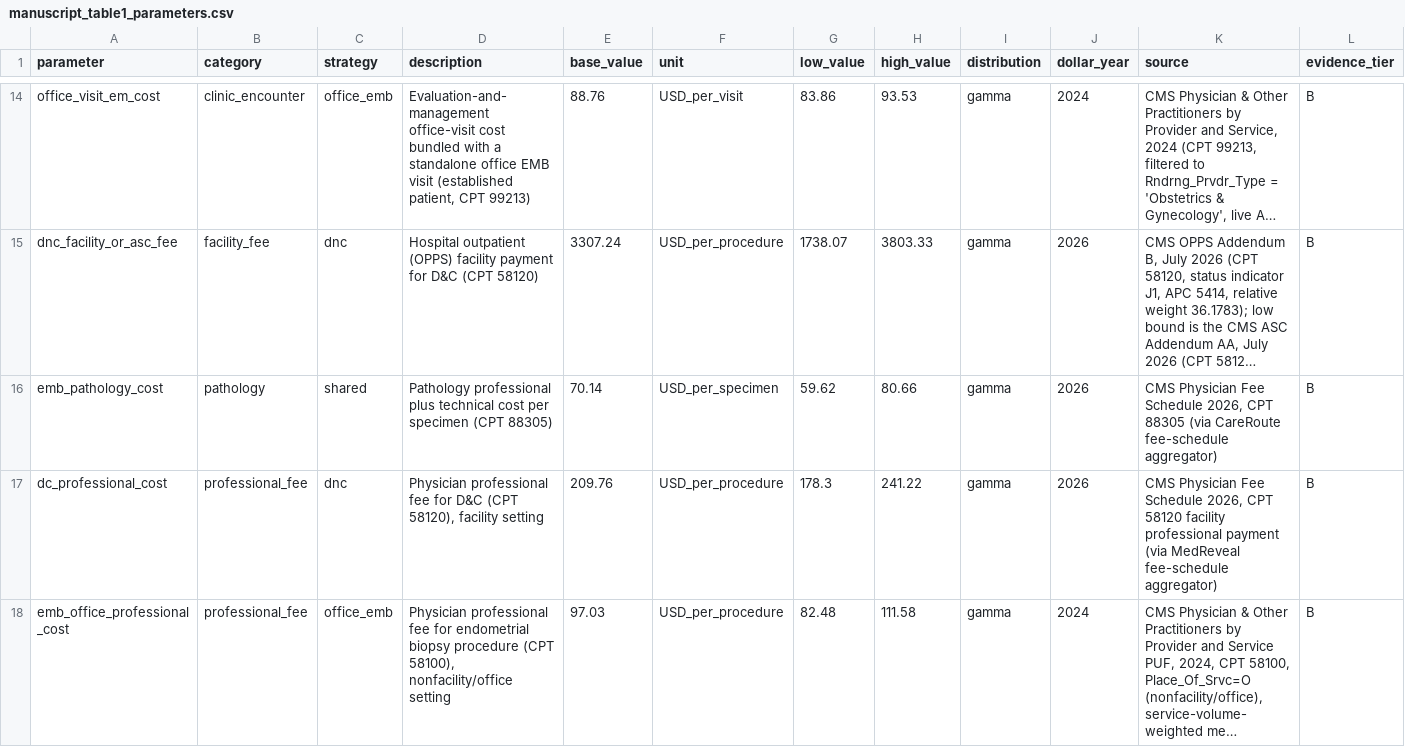
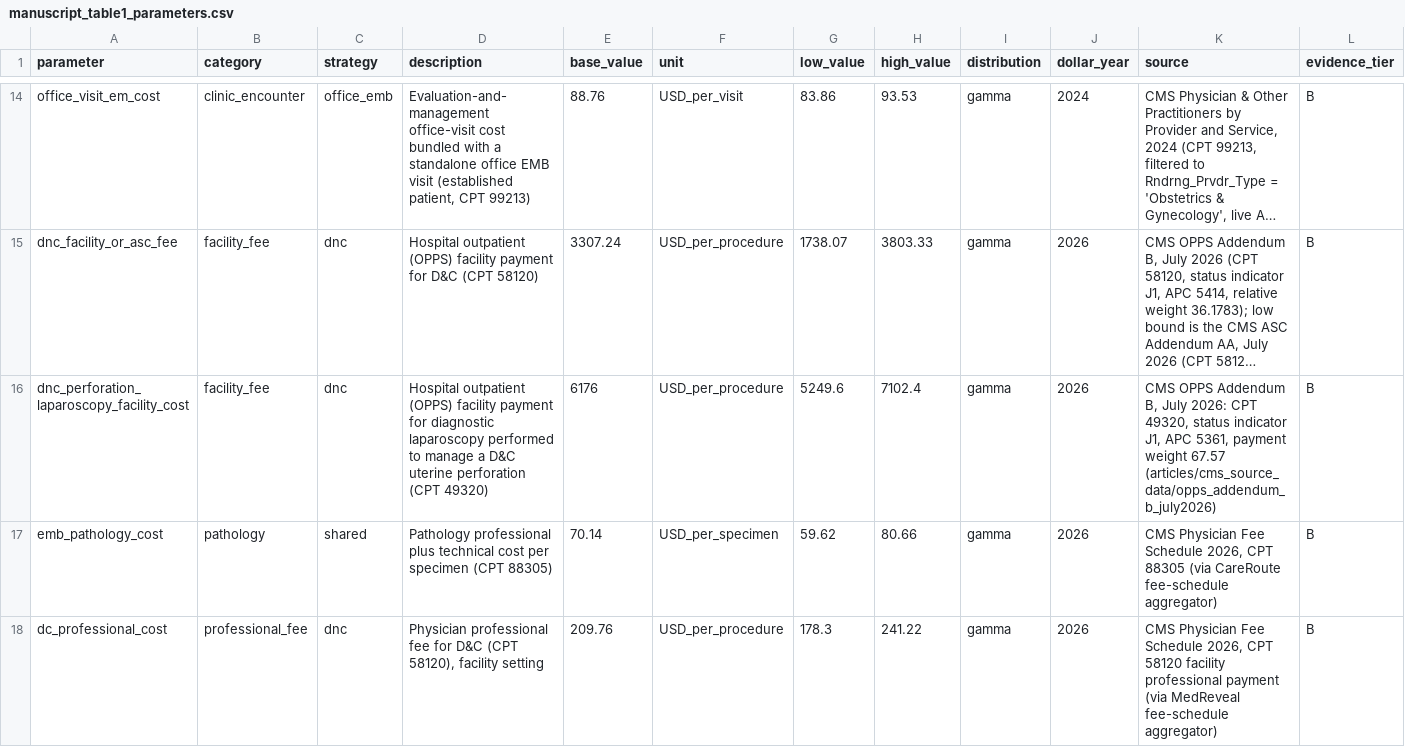
Before and after one commit to mufflyt/emb_colonoscopy, a CSV file: tables/manuscript_table1_parameters.csv, drawn as a sheet; only a part is shown, gaps mark what is left out; the shorter side is filled out with more unchanged rows; long unchanged cells end in …; rows hold the shown columns only; the diff covers the shown part only; the diff names each change by its address in the sheet, - before the commit and + after, or states it on an @@ line.

```diff
--- a/tables/manuscript_table1_parameters.csv
+++ b/tables/manuscript_table1_parameters.csv
+row 16: dnc_perforation_laparoscopy_facility_cost | facility_fee | dnc | Hospital outpatient (OPPS) facility payment for diagnostic laparoscopy performed to manage a D&C uterine perforation (CPT 49320) | 6176 | USD_per_procedure | 5249.6 | 7102.4 | gamma | 2026 | CMS OPPS Addendum B, July 2026: CPT 49320, status indicator J1, APC 5361, payment weight 67.57 (articles/cms_source_data/opps_addendum_b_july2026) | B
```
Also changed, not shown: 4 added rows and 1 removed row elsewhere in this file, config/model_parameters.csv, tables/cost_components.csv, 46 other files.
